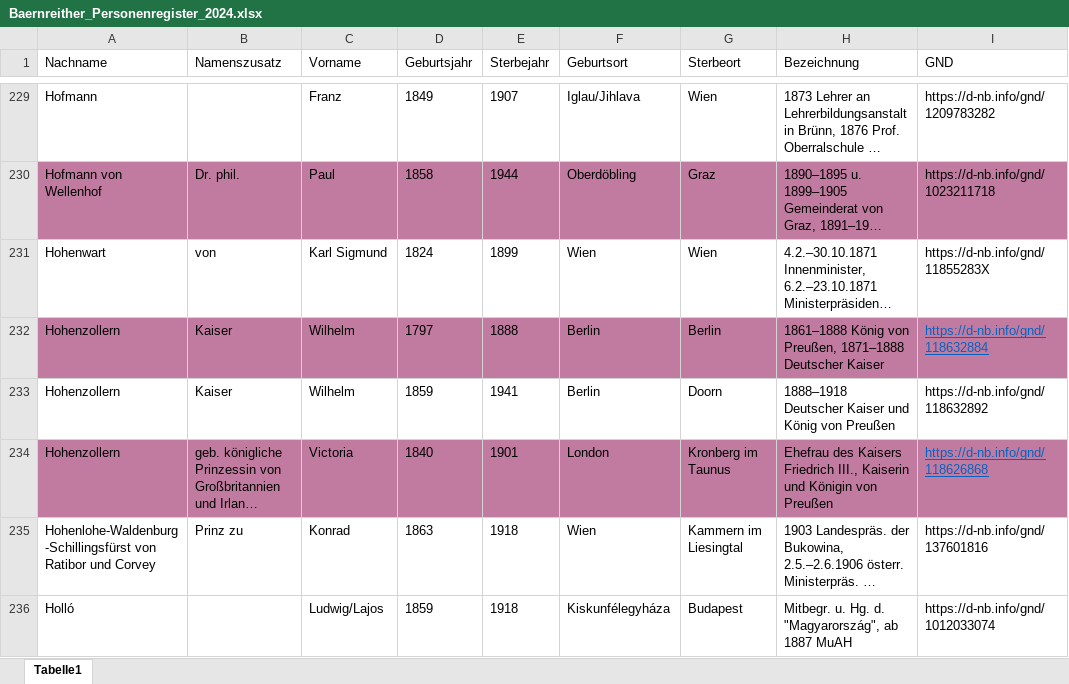
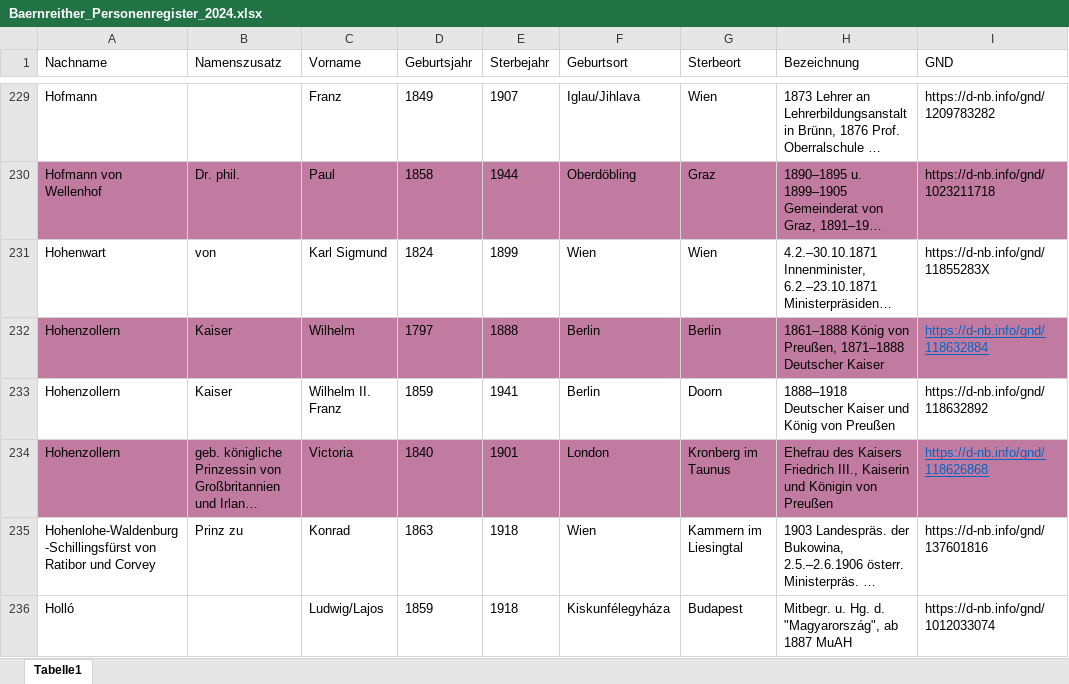
Before and after one commit to KfNGOe/baernreither-data, an Excel workbook: data/xlsx/Baernreither_Personenregister_2024.xlsx, sheet Tabelle1, drawn as a sheet; only a part is shown, gaps mark what is left out; long unchanged cells end in …; values as stored, in another font and other column widths than the file's, no borders; table styles not drawn; the diff names each change by its address in the sheet, - before the commit and + after, or states it on an @@ line.

```diff
--- a/data/xlsx/Baernreither_Personenregister_2024.xlsx (sheet Tabelle1)
+++ b/data/xlsx/Baernreither_Personenregister_2024.xlsx (sheet Tabelle1)
-C233 (Vorname): Wilhelm
+C233 (Vorname): Wilhelm II. Franz
```
Also changed, not shown: 2 other files.
